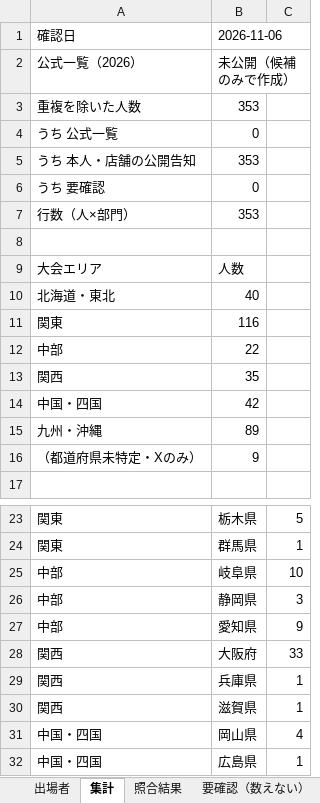
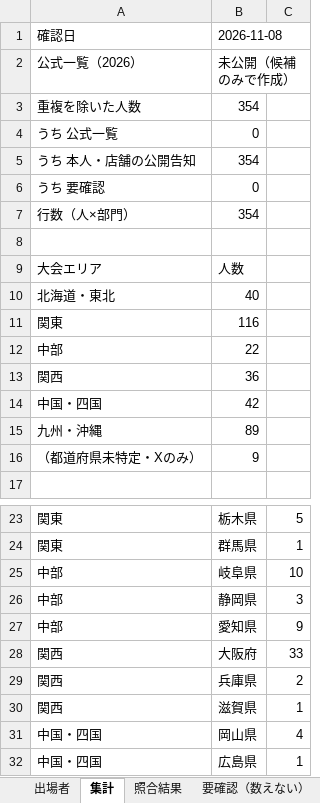
Before and after one commit to 33shuhei-dev/name-missheaven-2026-map, an Excel workbook: research/missekichika-2026/missekichika2026_entrants_2026-11-06.xlsx, sheet 集計, drawn as a sheet; only a part is shown, gaps mark what is left out; values as stored, in another font and other column widths than the file's, no borders; the diff names each change by its address in the sheet, - before the commit and + after, or states it on an @@ line.

```diff
--- a/research/missekichika-2026/missekichika2026_entrants_2026-11-06.xlsx (sheet 集計)
+++ b/research/missekichika-2026/missekichika2026_entrants_2026-11-06.xlsx (sheet 集計)
-B1: 2026-11-06
+B1: 2026-11-08
-B3: 353
+B3: 354
-B5: 353
+B5: 354
-B7: 353
+B7: 354
-B13: 35
+B13: 36
-C29: 1
+C29: 2
```
Also changed, not shown: sheet 出場者, sheet 照合結果, sheet 店舗単位, 2 other files.
